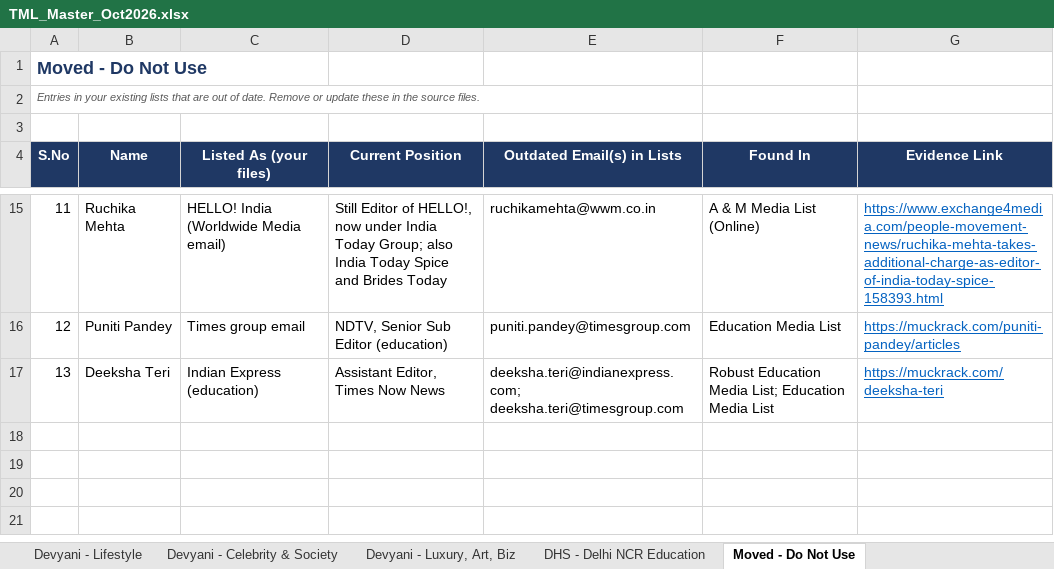
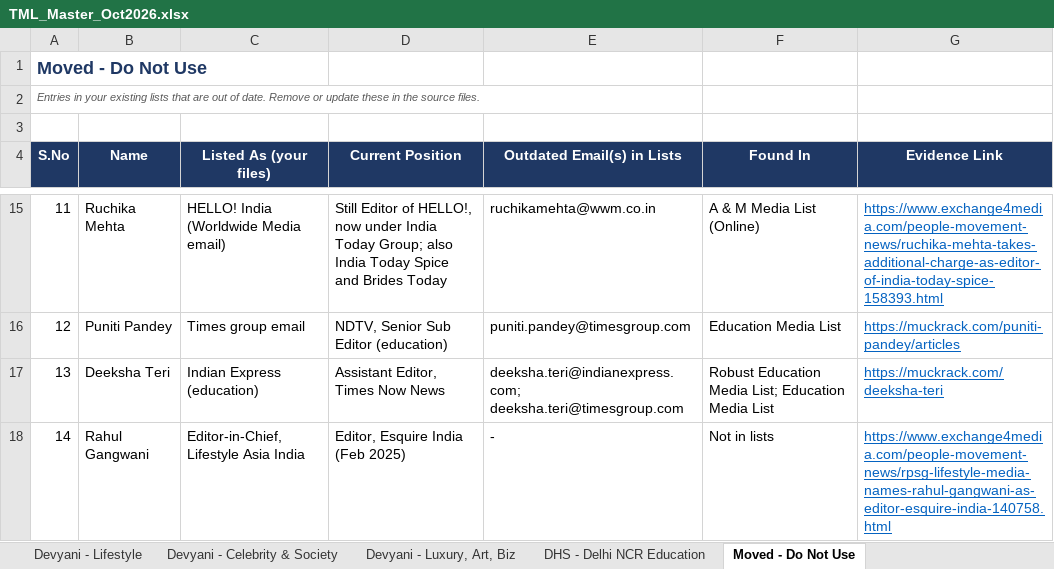
Before and after one commit to nilavasaha/claude3223, an Excel workbook: TML_Master_Oct2026.xlsx, sheet Moved - Do Not Use, drawn as a sheet; only a part is shown, gaps mark what is left out; values as stored, in another font and other column widths than the file's, no borders; the diff names each change by its address in the sheet, - before the commit and + after, or states it on an @@ line.

```diff
--- a/TML_Master_Oct2026.xlsx (sheet Moved - Do Not Use)
+++ b/TML_Master_Oct2026.xlsx (sheet Moved - Do Not Use)
+row 18: 14 | Rahul Gangwani | Editor-in-Chief, Lifestyle Asia India | Editor, Esquire India (Feb 2025) | - | Not in lists | https://www.exchange4media.com/people-movement-news/rpsg-lifestyle-media-names-rahul-gangwani-as-editor-esquire-india-140758.html
```
Also changed, not shown: sheet DHS - Delhi NCR Education, sheet Devyani - Lifestyle, sheet Alcobev + F&B, sheet Devyani - Luxury, Art, Biz, sheet Devyani - Celebrity & Society, sheet Read Me.
